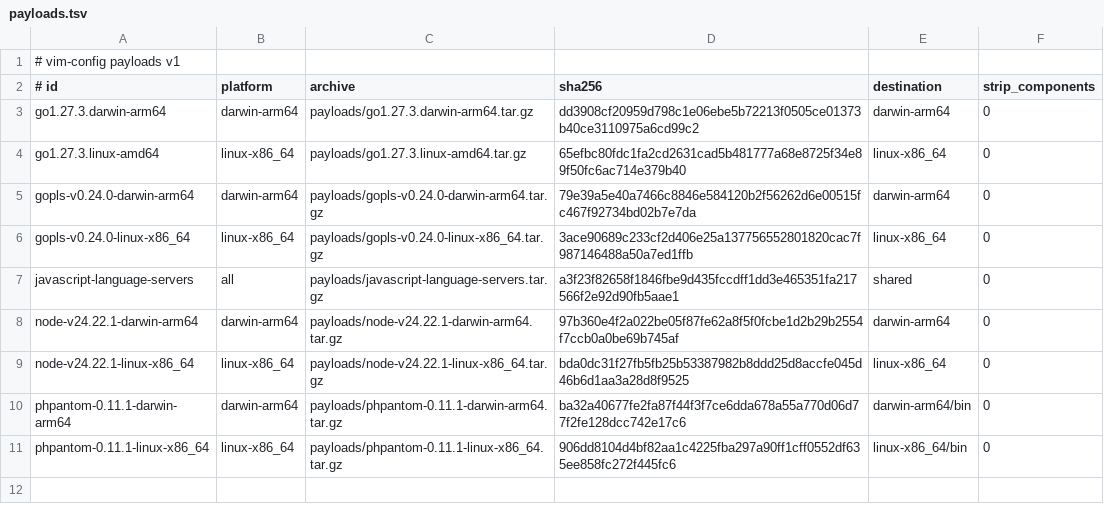
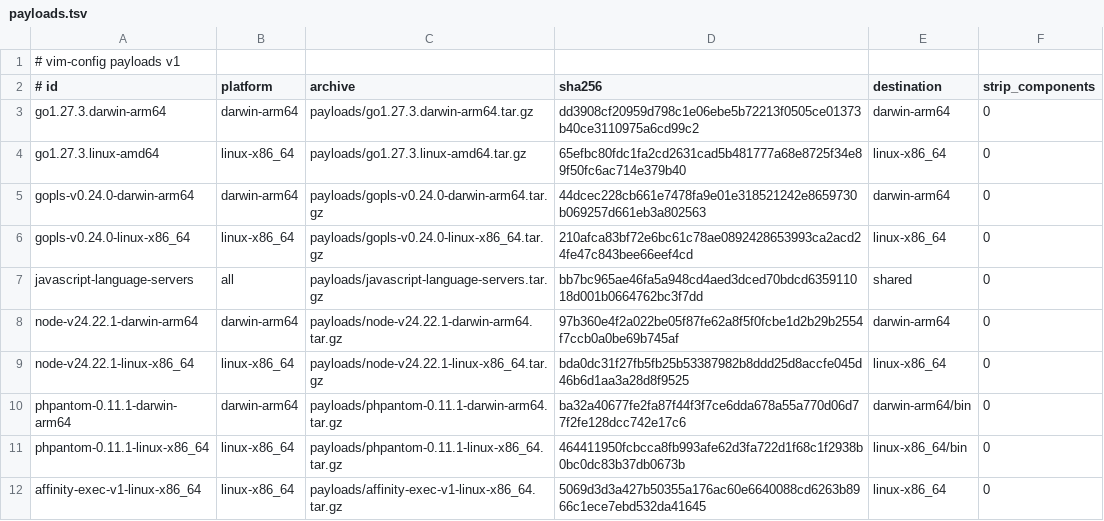
Before and after one commit to apokalyptik/vim-config, a TSV file: tools/payloads.tsv, drawn as a sheet.

```diff
--- a/tools/payloads.tsv
+++ b/tools/payloads.tsv
@@ -4,5 +4,5 @@ go1.27.3.darwin-arm64	darwin-arm64	payloads/go1.27.3.darwin-arm64.tar.gz	dd3908c
 go1.27.3.linux-amd64	linux-x86_64	payloads/go1.27.3.linux-amd64.tar.gz	65efbc80fdc1fa2cd2631cad5b481777a68e8725f34e89f50fc6ac714e379b40	linux-x86_64	0
-gopls-v0.24.0-darwin-arm64	darwin-arm64	payloads/gopls-v0.24.0-darwin-arm64.tar.gz	79e39a5e40a7466c8846e584120b2f56262d6e00515fc467f92734bd02b7e7da	darwin-arm64	0
-gopls-v0.24.0-linux-x86_64	linux-x86_64	payloads/gopls-v0.24.0-linux-x86_64.tar.gz	3ace90689c233cf2d406e25a137756552801820cac7f987146488a50a7ed1ffb	linux-x86_64	0
-javascript-language-servers	all	payloads/javascript-language-servers.tar.gz	a3f23f82658f1846fbe9d435fccdff1dd3e465351fa217566f2e92d90fb5aae1	shared	0
+gopls-v0.24.0-darwin-arm64	darwin-arm64	payloads/gopls-v0.24.0-darwin-arm64.tar.gz	44dcec228cb661e7478fa9e01e318521242e8659730b069257d661eb3a802563	darwin-arm64	0
+gopls-v0.24.0-linux-x86_64	linux-x86_64	payloads/gopls-v0.24.0-linux-x86_64.tar.gz	210afca83bf72e6bc61c78ae0892428653993ca2acd24fe47c843bee66eef4cd	linux-x86_64	0
+javascript-language-servers	all	payloads/javascript-language-servers.tar.gz	bb7bc965ae46fa5a948cd4aed3dced70bdcd635911018d001b0664762bc3f7dd	shared	0
 node-v24.22.1-darwin-arm64	darwin-arm64	payloads/node-v24.22.1-darwin-arm64.tar.gz	97b360e4f2a022be05f87fe62a8f5f0fcbe1d2b29b2554f7ccb0a0be69b745af	darwin-arm64	0
@@ -10,2 +10,3 @@ node-v24.22.1-linux-x86_64	linux-x86_64	payloads/node-v24.22.1-linux-x86_64.tar.
 phpantom-0.11.1-darwin-arm64	darwin-arm64	payloads/phpantom-0.11.1-darwin-arm64.tar.gz	ba32a40677fe2fa87f44f3f7ce6dda678a55a770d06d77f2fe128dcc742e17c6	darwin-arm64/bin	0
-phpantom-0.11.1-linux-x86_64	linux-x86_64	payloads/phpantom-0.11.1-linux-x86_64.tar.gz	906dd8104d4bf82aa1c4225fba297a90ff1cff0552df635ee858fc272f445fc6	linux-x86_64/bin	0
+phpantom-0.11.1-linux-x86_64	linux-x86_64	payloads/phpantom-0.11.1-linux-x86_64.tar.gz	464411950fcbcca8fb993afe62d3fa722d1f68c1f2938b0bc0dc83b37db0673b	linux-x86_64/bin	0
+affinity-exec-v1-linux-x86_64	linux-x86_64	payloads/affinity-exec-v1-linux-x86_64.tar.gz	5069d3d3a427b50355a176ac60e6640088cd6263b8966c1ece7ebd532da41645	linux-x86_64	0
```
Also changed, not shown: 59 other files.
